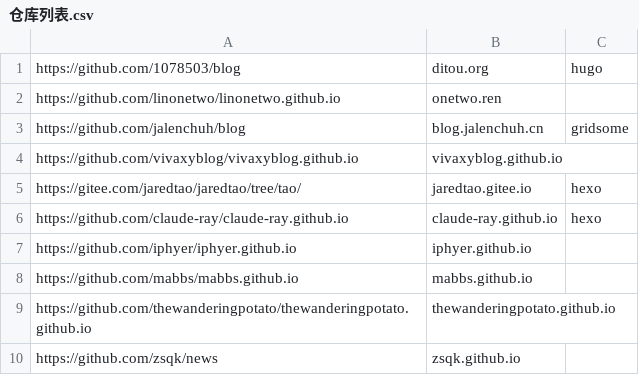
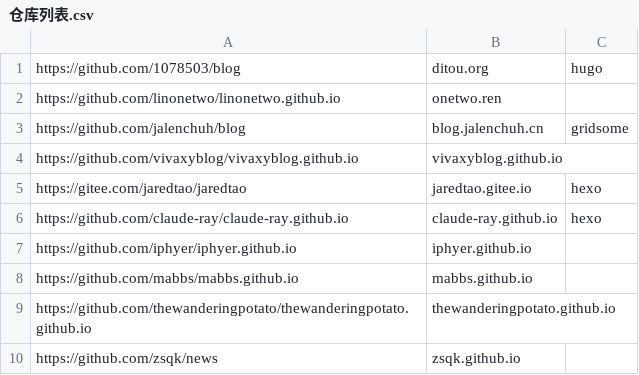
Before and after one commit to nobodxbodon/collection-of-chinese-blogs, a CSV file: 原型/仓库列表.csv, drawn as a sheet; only a part is shown.

```diff
--- a/原型/仓库列表.csv
+++ b/原型/仓库列表.csv
@@ -4,3 +4,3 @@ https://github.com/jalenchuh/blog,blog.jalenchuh.cn,gridsome
 https://github.com/vivaxyblog/vivaxyblog.github.io,vivaxyblog.github.io,
-https://gitee.com/jaredtao/jaredtao/tree/tao/,jaredtao.gitee.io,hexo
+https://gitee.com/jaredtao/jaredtao,jaredtao.gitee.io,hexo
 https://github.com/claude-ray/claude-ray.github.io,claude-ray.github.io,hexo
```
Also changed, not shown: 原型/博文目录.csv, 原型/统计数据.csv, 6 other files.
